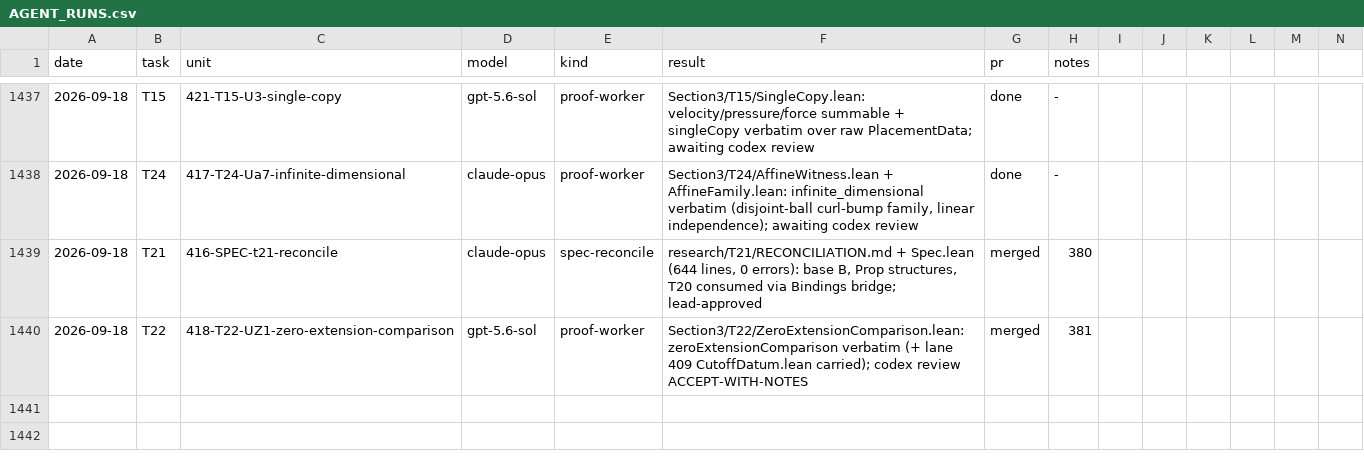
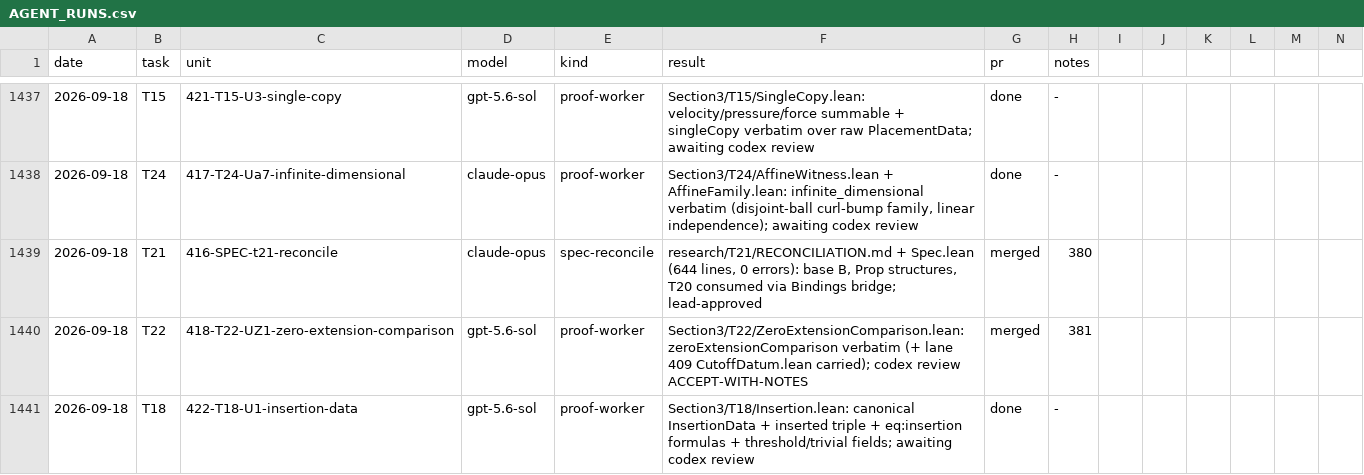
Before and after one commit to mathzhuonichi/blowup_density, a CSV file: logs/AGENT_RUNS.csv, drawn as a sheet; only a part is shown, gaps mark what is left out; rows hold the shown columns only; the diff names each change by its address in the sheet, - before the commit and + after, or states it on an @@ line.

```diff
--- a/logs/AGENT_RUNS.csv
+++ b/logs/AGENT_RUNS.csv
+row 1441: 2026-09-18 | T18 | 422-T18-U1-insertion-data | gpt-5.6-sol | proof-worker | Section3/T18/Insertion.lean: canonical InsertionData + inserted triple + eq:insertion formulas + threshold/trivial fields; awaiting codex review | done | -
```
Also changed, not shown: 2 other files.
